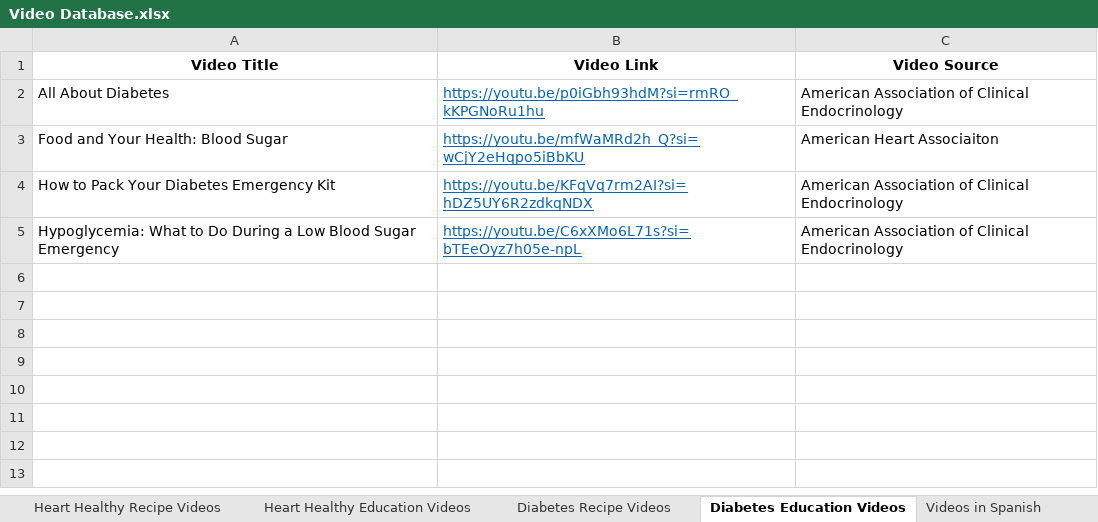
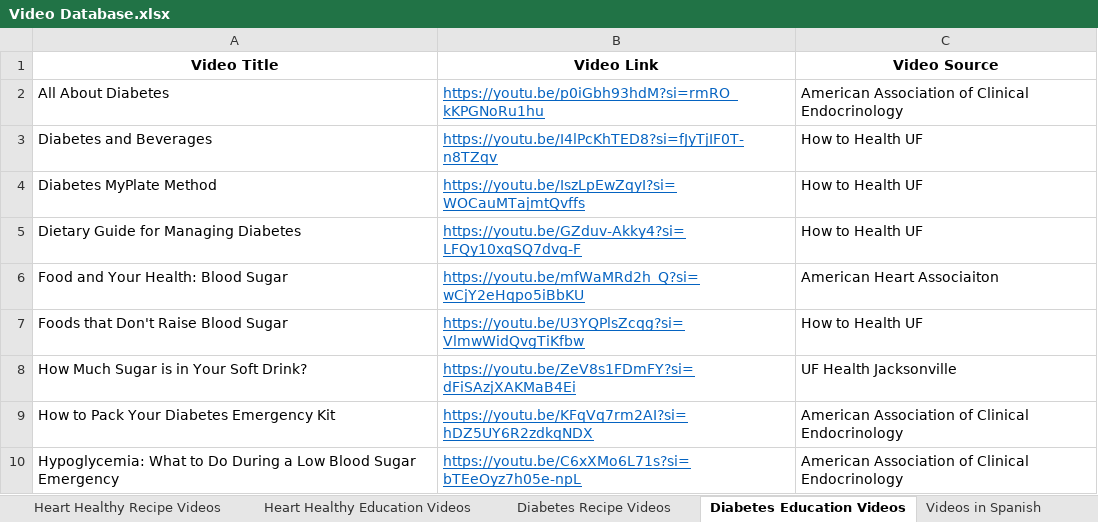
Before and after one commit to lenaglisic25/ChompSmart, an Excel workbook: frontend/Video Database.xlsx, sheet Diabetes Education Videos, drawn as a sheet; values as stored, in another font and other column widths than the file's, no borders; the diff names each change by its address in the sheet, - before the commit and + after, or states it on an @@ line.

Commit message:
Grouped videos by category

```diff
--- a/frontend/Video Database.xlsx (sheet Diabetes Education Videos)
+++ b/frontend/Video Database.xlsx (sheet Diabetes Education Videos)
+row 3: Diabetes and Beverages | https://youtu.be/I4lPcKhTED8?si=fJyTjIF0T-n8TZqv | How to Health UF
+row 4: Diabetes MyPlate Method | https://youtu.be/IszLpEwZqyI?si=WOCauMTajmtQvffs | How to Health UF
+row 5: Dietary Guide for Managing Diabetes | https://youtu.be/GZduv-Akky4?si=LFQy10xqSQ7dvq-F | How to Health UF
+row 7: Foods that Don't Raise Blood Sugar | https://youtu.be/U3YQPlsZcqg?si=VlmwWidQvgTiKfbw | How to Health UF
+row 8: How Much Sugar is in Your Soft Drink? | https://youtu.be/ZeV8s1FDmFY?si=dFiSAzjXAKMaB4Ei | UF Health Jacksonville
```
Also changed, not shown: sheet Healthy Lifestyle Edu Videos, sheet Heart Healthy Education Videos, sheet Heart Healthy Recipe Videos, sheet Videos in Spanish, 2 other files.
